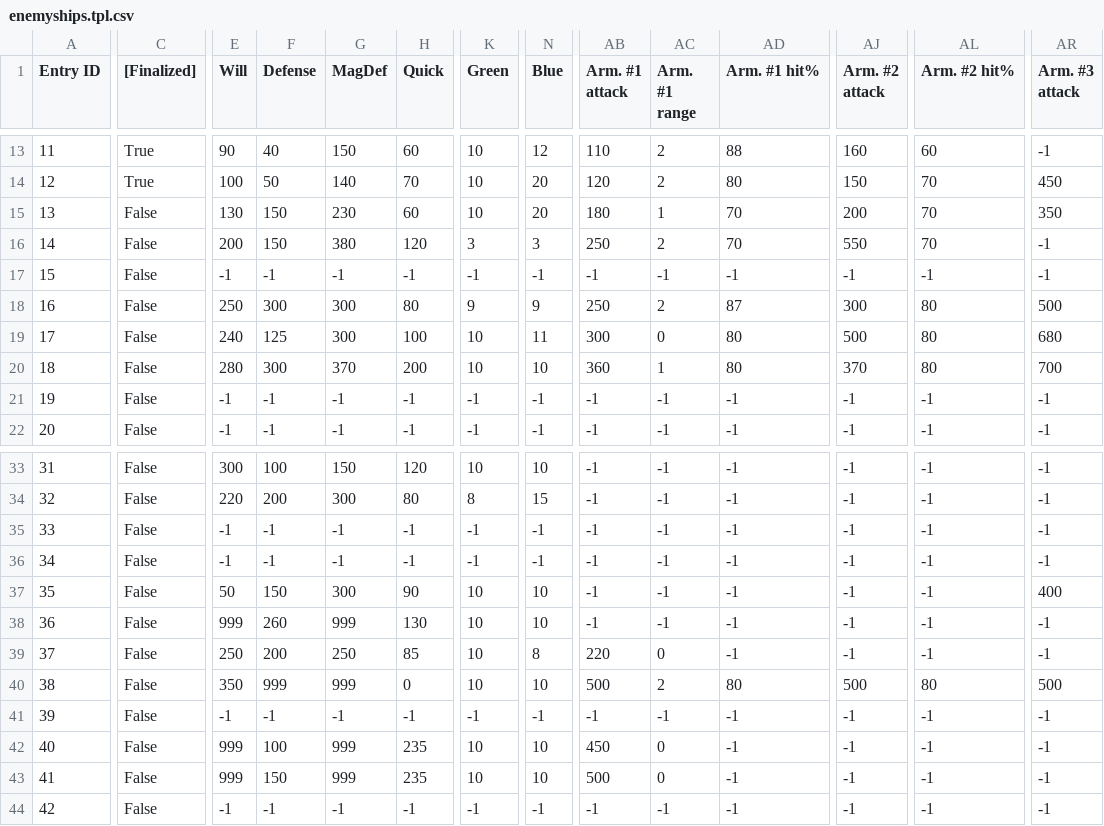
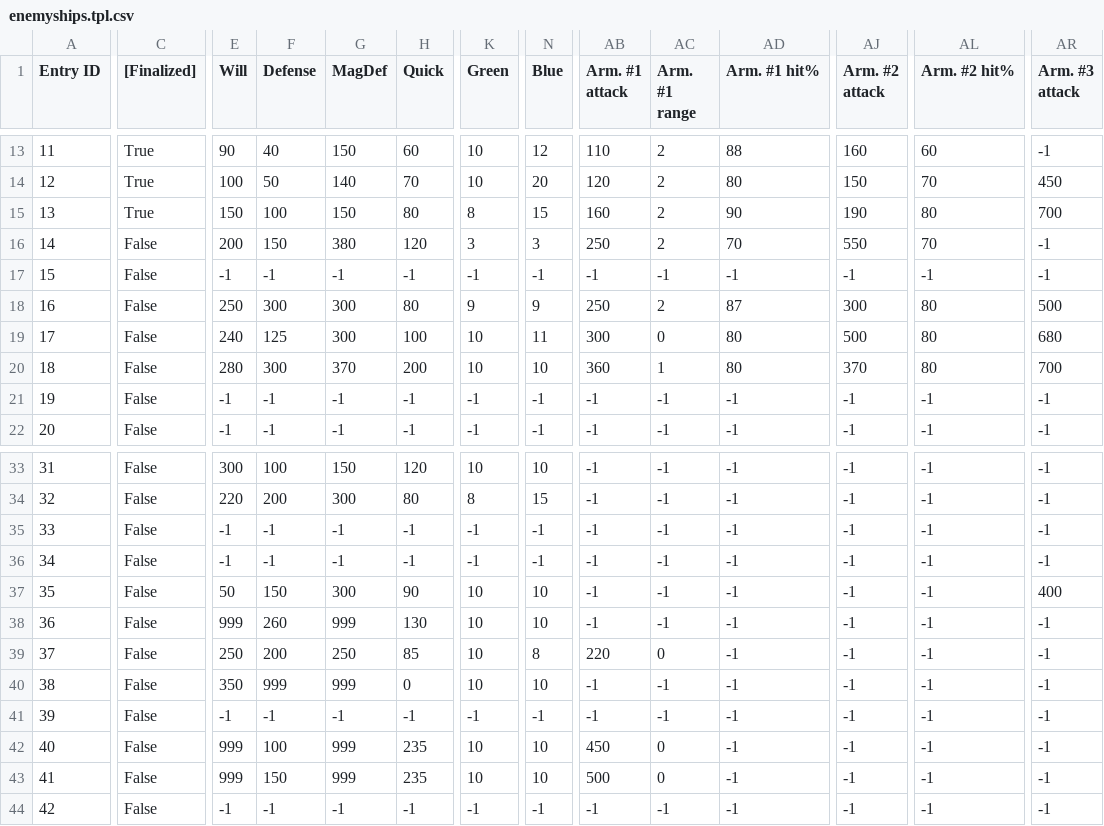
Before and after one commit to Taikocuya/SOALE, a CSV file: share/enemyships.tpl.csv, drawn as a sheet; only a part is shown, gaps mark what is left out; the diff covers the shown part only; the diff names each change by its address in the sheet, - before the commit and + after, or states it on an @@ line.

```diff
--- a/share/enemyships.tpl.csv
+++ b/share/enemyships.tpl.csv
-C15 ([Finalized]): False
+C15 ([Finalized]): True
-E15 (Will): 130
+E15 (Will): 150
-F15 (Defense): 150
+F15 (Defense): 100
-G15 (MagDef): 230
+G15 (MagDef): 150
-H15 (Quick): 60
+H15 (Quick): 80
-K15 (Green): 10
+K15 (Green): 8
-N15 (Blue): 20
+N15 (Blue): 15
-AB15 (Arm. #1 attack): 180
+AB15 (Arm. #1 attack): 160
-AC15 (Arm. #1 range): 1
+AC15 (Arm. #1 range): 2
-AD15 (Arm. #1 hit%): 70
+AD15 (Arm. #1 hit%): 90
-AJ15 (Arm. #2 attack): 200
+AJ15 (Arm. #2 attack): 190
-AL15 (Arm. #2 hit%): 70
+AL15 (Arm. #2 hit%): 80
-AR15 (Arm. #3 attack): 350
+AR15 (Arm. #3 attack): 700
-AB40 (Arm. #1 attack): 500
+AB40 (Arm. #1 attack): -1
-AC40 (Arm. #1 range): 2
+AC40 (Arm. #1 range): -1
-AD40 (Arm. #1 hit%): 80
+AD40 (Arm. #1 hit%): -1
-AJ40 (Arm. #2 attack): 500
+AJ40 (Arm. #2 attack): -1
-AL40 (Arm. #2 hit%): 80
+AL40 (Arm. #2 hit%): -1
-AR40 (Arm. #3 attack): 500
+AR40 (Arm. #3 attack): -1
```
Also changed, not shown: 49 edited cells elsewhere in this file, share/enemies.tpl.csv, share/enemyshiptasks.tpl.csv, 25 other files.
